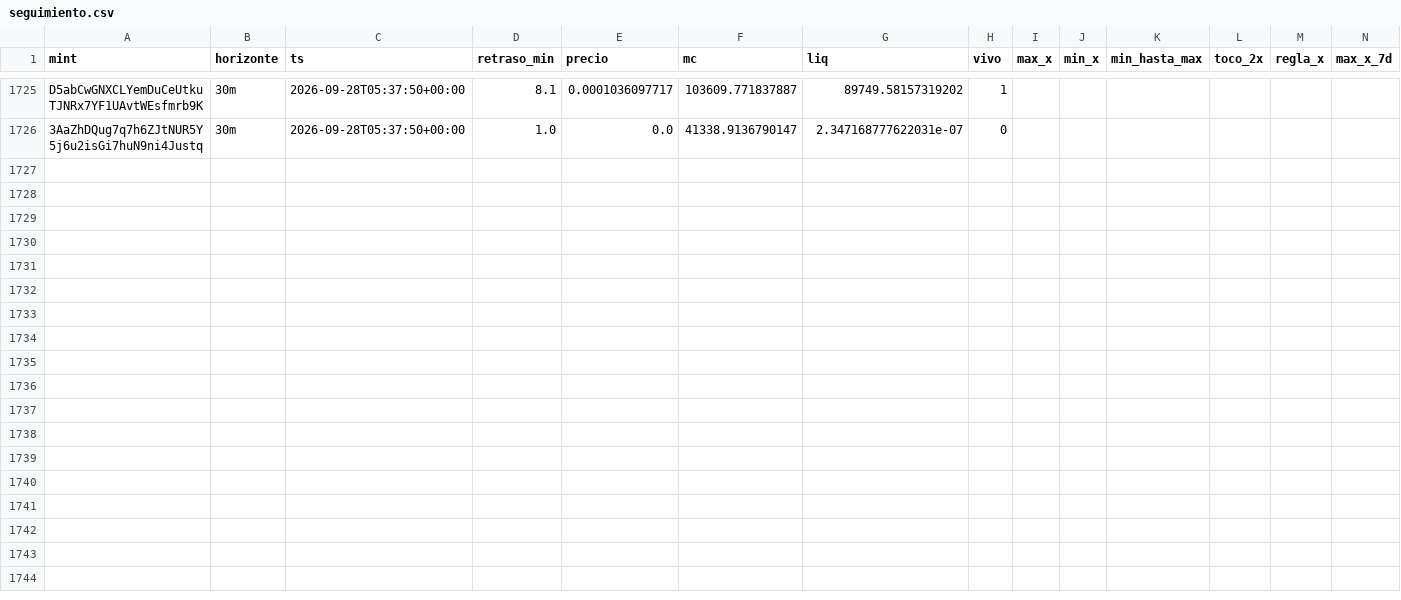
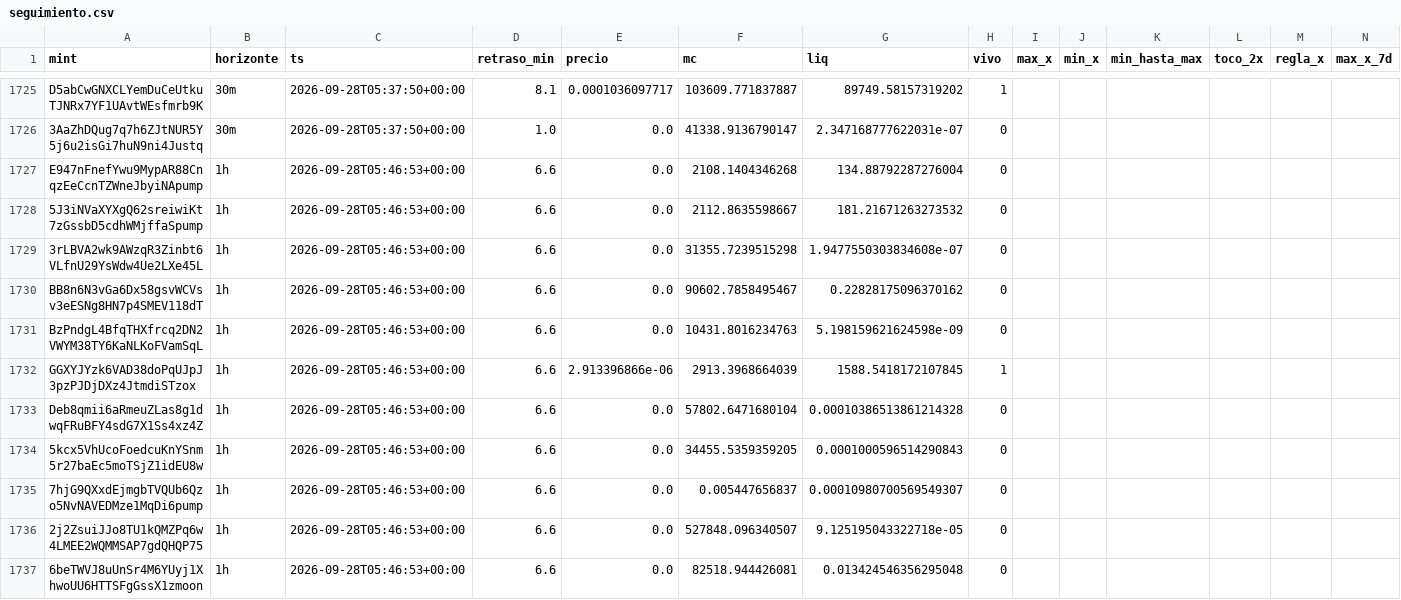
Before and after one commit to eriphelo15/An-lisis-cuantitativo, a CSV file: seguimiento.csv, drawn as a sheet; only a part is shown, gaps mark what is left out; rows hold the shown columns only; the diff covers the shown part only; the diff names each change by its address in the sheet, - before the commit and + after, or states it on an @@ line.

```diff
--- a/seguimiento.csv
+++ b/seguimiento.csv
+row 1727: E947nFnefYwu9MypAR88CnqzEeCcnTZWneJbyiNApump | 1h | 2026-09-28T05:46:53+00:00 | 6.6 | 0.0 | 2108.1404346268 | 134.88792287276004 | 0
+row 1728: 5J3iNVaXYXgQ62sreiwiKt7zGssbD5cdhWMjffaSpump | 1h | 2026-09-28T05:46:53+00:00 | 6.6 | 0.0 | 2112.8635598667 | 181.21671263273532 | 0
+row 1729: 3rLBVA2wk9AWzqR3Zinbt6VLfnU29YsWdw4Ue2LXe45L | 1h | 2026-09-28T05:46:53+00:00 | 6.6 | 0.0 | 31355.7239515298 | 1.9477550303834608e-07 | 0
+row 1730: BB8n6N3vGa6Dx58gsvWCVsv3eESNg8HN7p4SMEV118dT | 1h | 2026-09-28T05:46:53+00:00 | 6.6 | 0.0 | 90602.7858495467 | 0.22828175096370162 | 0
+row 1731: BzPndgL4BfqTHXfrcq2DN2VWYM38TY6KaNLKoFVamSqL | 1h | 2026-09-28T05:46:53+00:00 | 6.6 | 0.0 | 10431.8016234763 | 5.198159621624598e-09 | 0
+row 1732: GGXYJYzk6VAD38doPqUJpJ3pzPJDjDXz4JtmdiSTzox | 1h | 2026-09-28T05:46:53+00:00 | 6.6 | 2.913396866e-06 | 2913.3968664039 | 1588.5418172107845 | 1
+row 1733: Deb8qmii6aRmeuZLas8g1dwqFRuBFY4sdG7X1Ss4xz4Z | 1h | 2026-09-28T05:46:53+00:00 | 6.6 | 0.0 | 57802.6471680104 | 0.00010386513861214328 | 0
+row 1734: 5kcx5VhUcoFoedcuKnYSnm5r27baEc5moTSjZ1idEU8w | 1h | 2026-09-28T05:46:53+00:00 | 6.6 | 0.0 | 34455.5359359205 | 0.0001000596514290843 | 0
+row 1735: 7hjG9QXxdEjmgbTVQUb6Qzo5NvNAVEDMze1MqDi6pump | 1h | 2026-09-28T05:46:53+00:00 | 6.6 | 0.0 | 0.005447656837 | 0.00010980700569549307 | 0
+row 1736: 2j2ZsuiJJo8TU1kQMZPq6w4LMEE2WQMMSAP7gdQHQP75 | 1h | 2026-09-28T05:46:53+00:00 | 6.6 | 0.0 | 527848.096340507 | 9.125195043322718e-05 | 0
+row 1737: 6beTWVJ8uUnSr4M6YUyj1XhwoUU6HTTSFgGssX1zmoon | 1h | 2026-09-28T05:46:53+00:00 | 6.6 | 0.0 | 82518.944426081 | 0.013424546356295048 | 0
```
Also changed, not shown: 11 added rows elsewhere in this file, alertas.csv, detecciones.csv, 2 other files.
